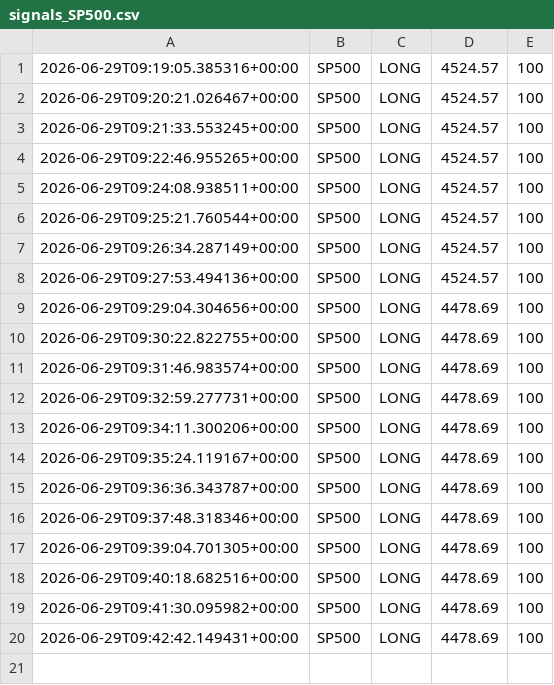
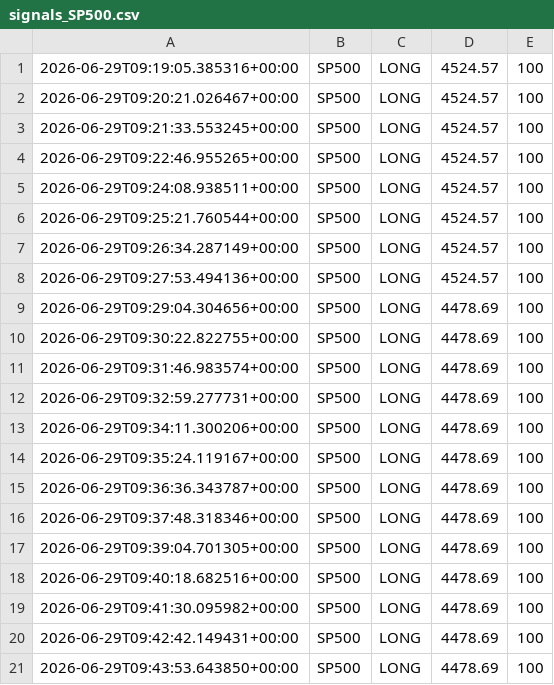
Before and after one commit to Ajay-NooB143/exchange_gateway, a CSV file: logs/signals_SP500.csv, drawn as a sheet.

```diff
--- a/logs/signals_SP500.csv
+++ b/logs/signals_SP500.csv
@@ -20 +20,2 @@
 2026-06-29T09:42:42.149431+00:00,SP500,LONG,4478.69,100
+2026-06-29T09:43:53.643850+00:00,SP500,LONG,4478.69,100
```
Also changed, not shown: logs/pipeline_log.csv, 1 other file.
